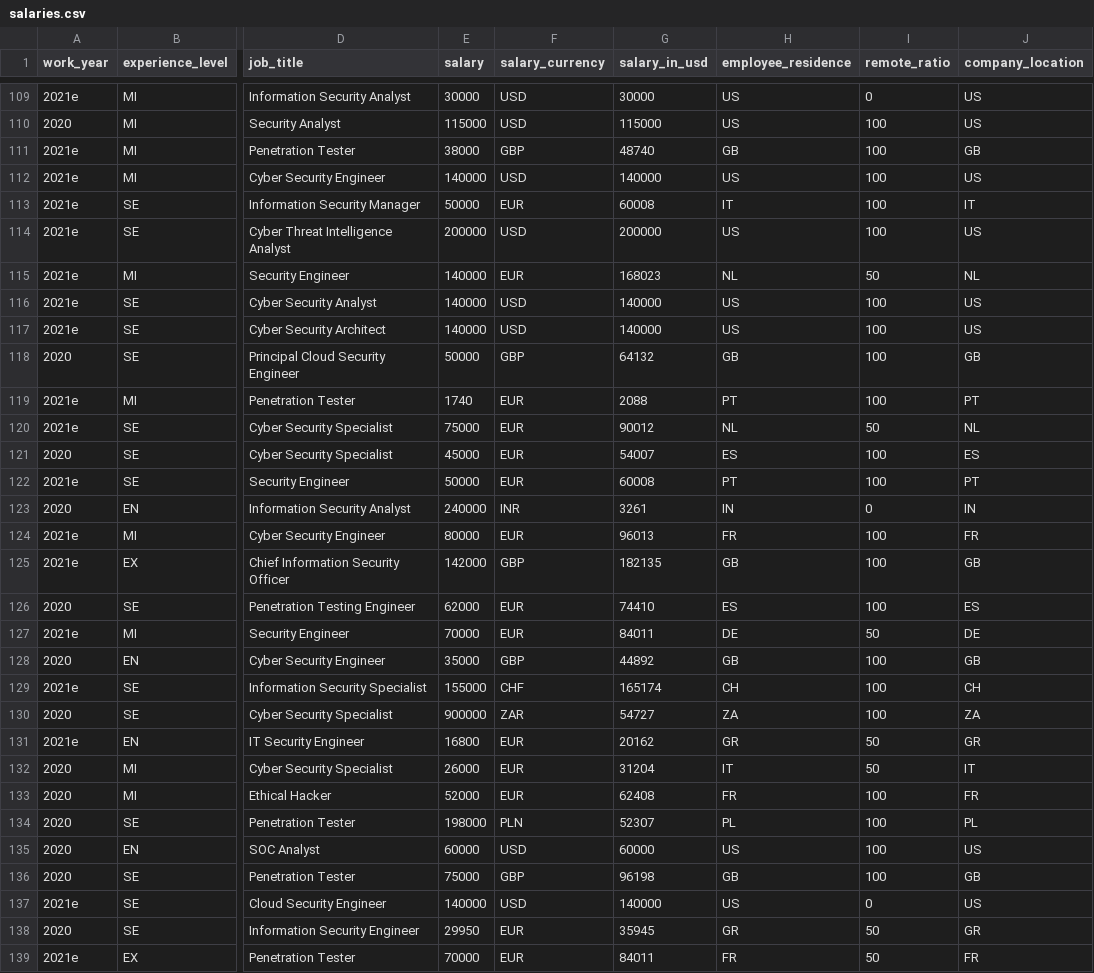
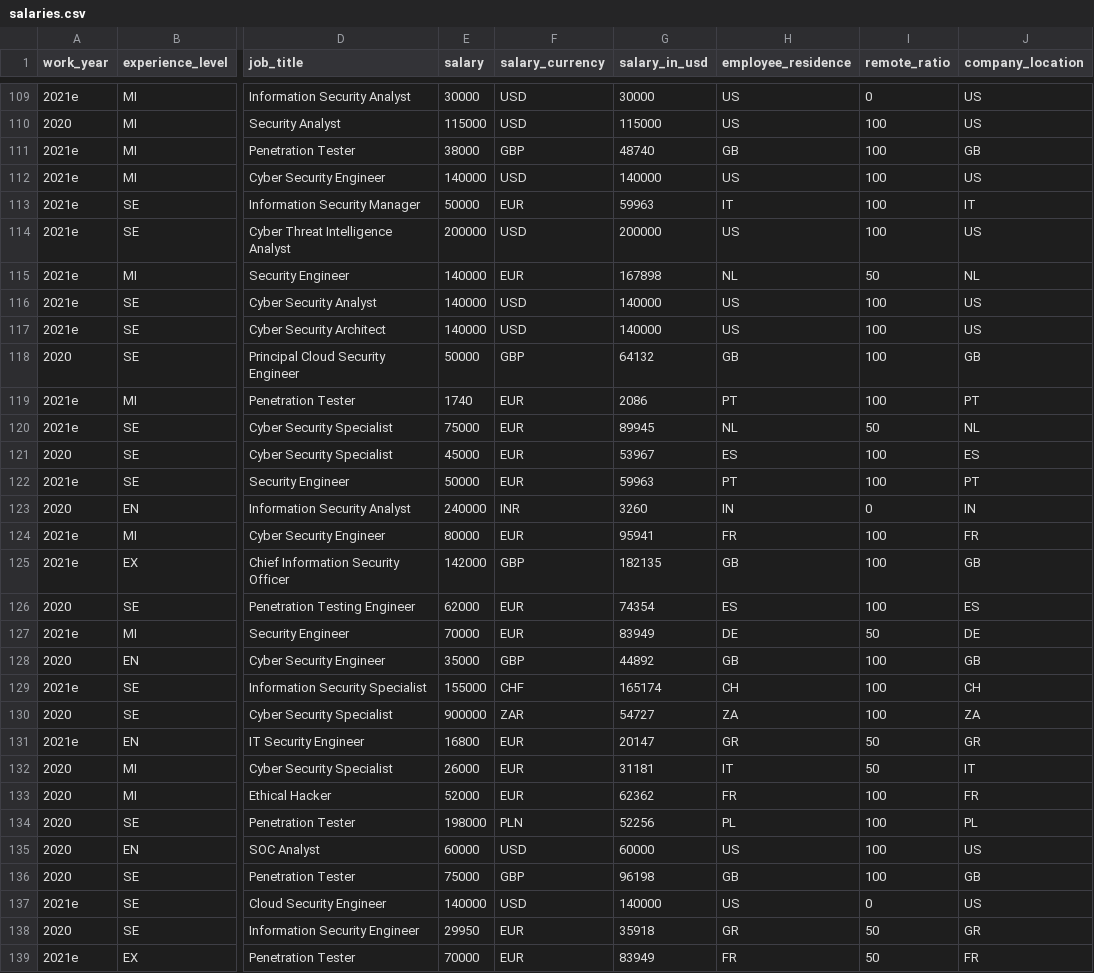
Before and after one commit to foorilla/infosec-jobs-com-salaries, a CSV file: salaries.csv, drawn as a sheet; only a part is shown, gaps mark what is left out; the diff covers the shown part only; the diff names each change by its address in the sheet, - before the commit and + after, or states it on an @@ line.

Commit message:
Update salaries data.

```diff
--- a/salaries.csv
+++ b/salaries.csv
-G113 (salary_in_usd): 60008
+G113 (salary_in_usd): 59963
-G115 (salary_in_usd): 168023
+G115 (salary_in_usd): 167898
-G119 (salary_in_usd): 2088
+G119 (salary_in_usd): 2086
-G120 (salary_in_usd): 90012
+G120 (salary_in_usd): 89945
-G121 (salary_in_usd): 54007
+G121 (salary_in_usd): 53967
-G122 (salary_in_usd): 60008
+G122 (salary_in_usd): 59963
-G123 (salary_in_usd): 3261
+G123 (salary_in_usd): 3260
-G124 (salary_in_usd): 96013
+G124 (salary_in_usd): 95941
-G126 (salary_in_usd): 74410
+G126 (salary_in_usd): 74354
-G127 (salary_in_usd): 84011
+G127 (salary_in_usd): 83949
-G131 (salary_in_usd): 20162
+G131 (salary_in_usd): 20147
-G132 (salary_in_usd): 31204
+G132 (salary_in_usd): 31181
-G133 (salary_in_usd): 62408
+G133 (salary_in_usd): 62362
-G134 (salary_in_usd): 52307
+G134 (salary_in_usd): 52256
-G138 (salary_in_usd): 35945
+G138 (salary_in_usd): 35918
-G139 (salary_in_usd): 84011
+G139 (salary_in_usd): 83949
```
Also changed, not shown: 65 edited cells elsewhere in this file, 1 other file.
